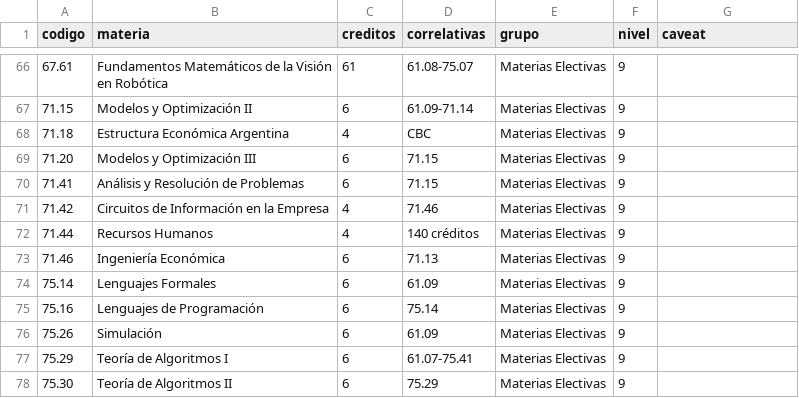
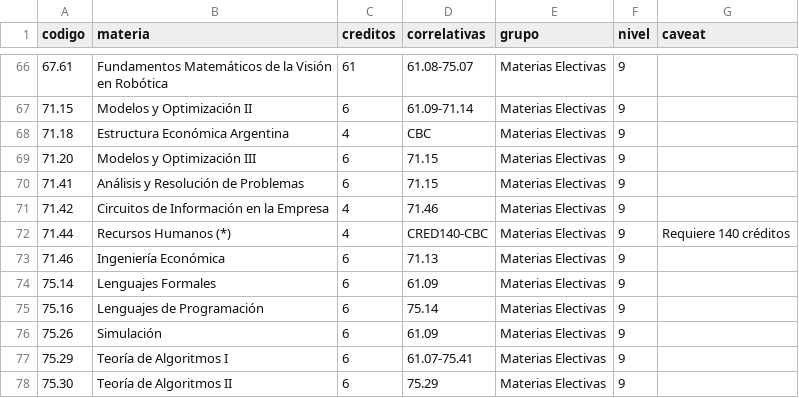
Before and after one commit to FdelMazo/FIUBA-Map, a CSV file: data/informatica-1986.csv, drawn as a sheet; only a part is shown, gaps mark what is left out; the diff names each change by its address in the sheet, - before the commit and + after, or states it on an @@ line.

Commit message:
Fix recursos humanos informatica

```diff
--- a/data/informatica-1986.csv
+++ b/data/informatica-1986.csv
-B72 (materia): Recursos Humanos
+B72 (materia): Recursos Humanos (*)
-D72 (correlativas): 140 créditos
+D72 (correlativas): CRED140-CBC
-G72 (caveat): (empty)
+G72 (caveat): Requiere 140 créditos
```
